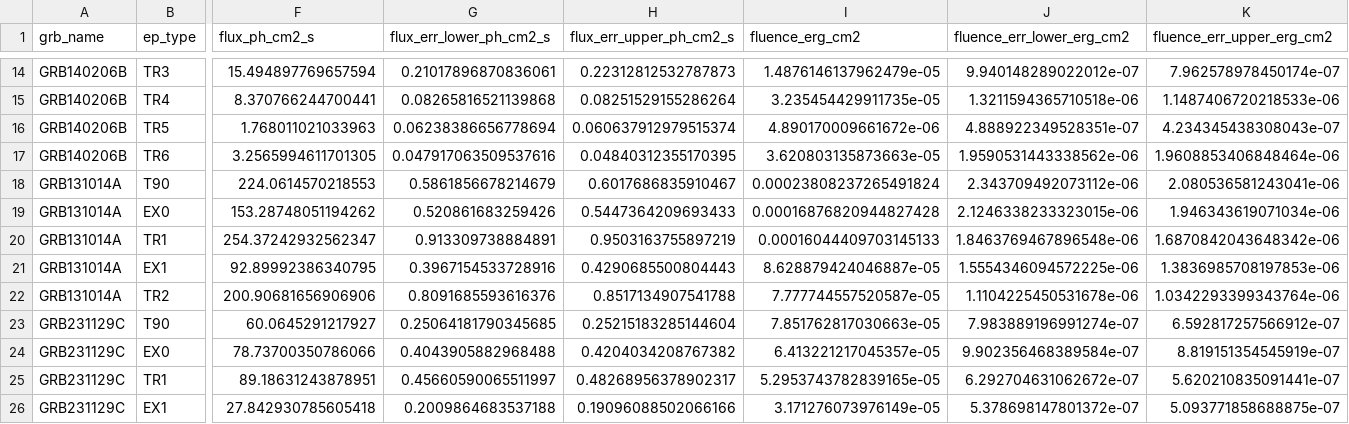
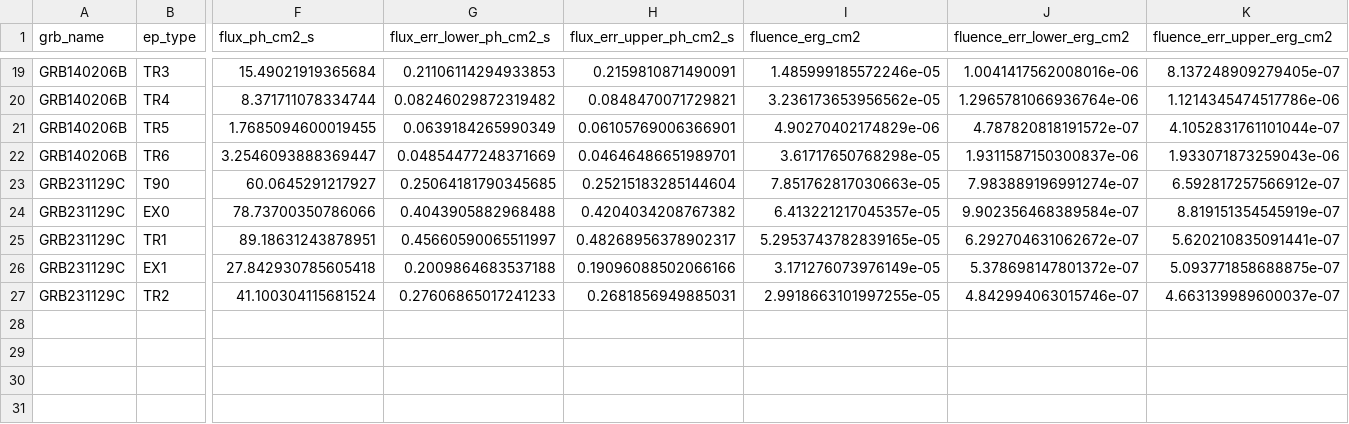
Before and after one commit to syedalimohsinbukhari/GRBResearch, a CSV file: codes-for-paper/fluence/flux_fluence.csv, drawn as a sheet; only a part is shown, gaps mark what is left out; the shorter side is filled out with more unchanged rows; removed rows and columns are numbered as before the commit, all else as after; rows hold the shown columns only; the diff covers the shown part only; the diff names each change by its address in the sheet, - before the commit and + after, or states it on an @@ line.

```diff
--- a/codes-for-paper/fluence/flux_fluence.csv
+++ b/codes-for-paper/fluence/flux_fluence.csv
-F19 (flux_ph_cm2_s): 15.494897769657594
+F19 (flux_ph_cm2_s): 15.49021919365684
-G19 (flux_err_lower_ph_cm2_s): 0.21017896870836061
+G19 (flux_err_lower_ph_cm2_s): 0.21106114294933853
-H19 (flux_err_upper_ph_cm2_s): 0.22312812532787873
+H19 (flux_err_upper_ph_cm2_s): 0.2159810871490091
-I19 (fluence_erg_cm2): 1.4876146137962479e-05
+I19 (fluence_erg_cm2): 1.485999185572246e-05
-J19 (fluence_err_lower_erg_cm2): 9.940148289022012e-07
+J19 (fluence_err_lower_erg_cm2): 1.0041417562008016e-06
-K19 (fluence_err_upper_erg_cm2): 7.962578978450174e-07
+K19 (fluence_err_upper_erg_cm2): 8.137248909279405e-07
-F20 (flux_ph_cm2_s): 8.370766244700441
+F20 (flux_ph_cm2_s): 8.371711078334744
-G20 (flux_err_lower_ph_cm2_s): 0.08265816521139868
+G20 (flux_err_lower_ph_cm2_s): 0.08246029872319482
-H20 (flux_err_upper_ph_cm2_s): 0.08251529155286264
+H20 (flux_err_upper_ph_cm2_s): 0.0848470071729821
-I20 (fluence_erg_cm2): 3.235454429911735e-05
+I20 (fluence_erg_cm2): 3.236173653956562e-05
-J20 (fluence_err_lower_erg_cm2): 1.3211594365710518e-06
+J20 (fluence_err_lower_erg_cm2): 1.2965781066936764e-06
-K20 (fluence_err_upper_erg_cm2): 1.1487406720218533e-06
+K20 (fluence_err_upper_erg_cm2): 1.1214345474517786e-06
-F21 (flux_ph_cm2_s): 1.768011021033963
+F21 (flux_ph_cm2_s): 1.7685094600019455
-G21 (flux_err_lower_ph_cm2_s): 0.06238386656778694
+G21 (flux_err_lower_ph_cm2_s): 0.0639184265990349
-H21 (flux_err_upper_ph_cm2_s): 0.060637912979515374
+H21 (flux_err_upper_ph_cm2_s): 0.06105769006366901
-I21 (fluence_erg_cm2): 4.890170009661672e-06
+I21 (fluence_erg_cm2): 4.90270402174829e-06
-J21 (fluence_err_lower_erg_cm2): 4.888922349528351e-07
+J21 (fluence_err_lower_erg_cm2): 4.787820818191572e-07
-K21 (fluence_err_upper_erg_cm2): 4.234345438308043e-07
+K21 (fluence_err_upper_erg_cm2): 4.1052831761101044e-07
-F22 (flux_ph_cm2_s): 3.2565994611701305
+F22 (flux_ph_cm2_s): 3.2546093888369447
-G22 (flux_err_lower_ph_cm2_s): 0.047917063509537616
+G22 (flux_err_lower_ph_cm2_s): 0.04854477248371669
-H22 (flux_err_upper_ph_cm2_s): 0.04840312355170395
+H22 (flux_err_upper_ph_cm2_s): 0.04646486651989701
-I22 (fluence_erg_cm2): 3.620803135873663e-05
+I22 (fluence_erg_cm2): 3.61717650768298e-05
-J22 (fluence_err_lower_erg_cm2): 1.9590531443338562e-06
+J22 (fluence_err_lower_erg_cm2): 1.9311587150300837e-06
-K22 (fluence_err_upper_erg_cm2): 1.9608853406848464e-06
+K22 (fluence_err_upper_erg_cm2): 1.933071873259043e-06
-row 18: GRB131014A | T90 | 224.0614570218553 | 0.5861856678214679 | 0.6017686835910467 | 0.00023808237265491824 | 2.343709492073112e-06 | 2.080536581243041e-06
-row 19: GRB131014A | EX0 | 153.28748051194262 | 0.520861683259426 | 0.5447364209693433 | 0.00016876820944827428 | 2.1246338233323015e-06 | 1.946343619071034e-06
-row 20: GRB131014A | TR1 | 254.37242932562347 | 0.913309738884891 | 0.9503163755897219 | 0.00016044409703145133 | 1.8463769467896548e-06 | 1.6870842043648342e-06
-row 21: GRB131014A | EX1 | 92.89992386340795 | 0.3967154533728916 | 0.4290685500804443 | 8.628879424046887e-05 | 1.5554346094572225e-06 | 1.3836985708197853e-06
-row 22: GRB131014A | TR2 | 200.90681656906906 | 0.8091685593616376 | 0.8517134907541788 | 7.777744557520587e-05 | 1.1104225450531678e-06 | 1.0342293399343764e-06
```
Also changed, not shown: 5 added rows and 24 edited cells elsewhere in this file, codes-for-paper/fluence/flux_energy_flux.csv, 7 other files.
